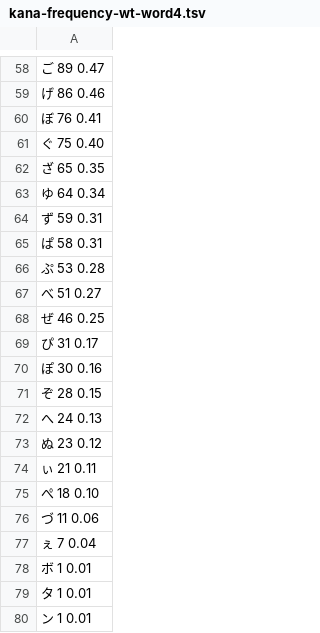
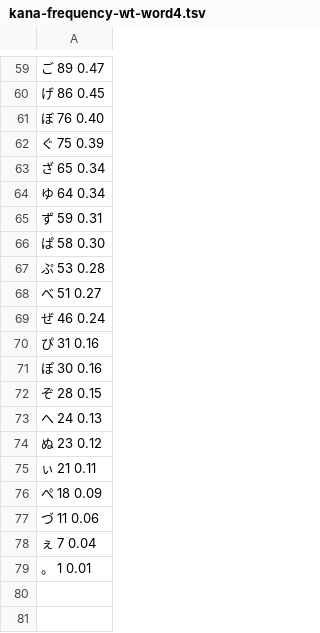
Before and after one commit to tekihei2317/typing-keyboard-layout-wiki, a TSV file: data/kana-frequency-wt-word4.tsv, drawn as a sheet; only a part is shown, gaps mark what is left out; the diff covers the shown part only.

```diff
--- a/data/kana-frequency-wt-word4.tsv
+++ b/data/kana-frequency-wt-word4.tsv
@@ -58,13 +59,13 @@
 ご      89      0.47
-げ      86      0.46
-ぼ      76      0.41
-ぐ      75      0.40
-ざ      65      0.35
+げ      86      0.45
+ぼ      76      0.40
+ぐ      75      0.39
+ざ      65      0.34
 ゆ      64      0.34
 ず      59      0.31
-ぱ      58      0.31
+ぱ      58      0.30
 ぷ      53      0.28
 べ      51      0.27
-ぜ      46      0.25
-ぴ      31      0.17
+ぜ      46      0.24
+ぴ      31      0.16
 ぽ      30      0.16
@@ -74,7 +75,5 @@
 ぃ      21      0.11
-ぺ      18      0.10
+ぺ      18      0.09
 づ      11      0.06
 ぇ      7       0.04
-ボ      1       0.01
-タ      1       0.01
-ン      1       0.01
+。      1       0.01
```
Also changed, not shown: 1 added row and 56 edited cells elsewhere in this file, 10 other files.
